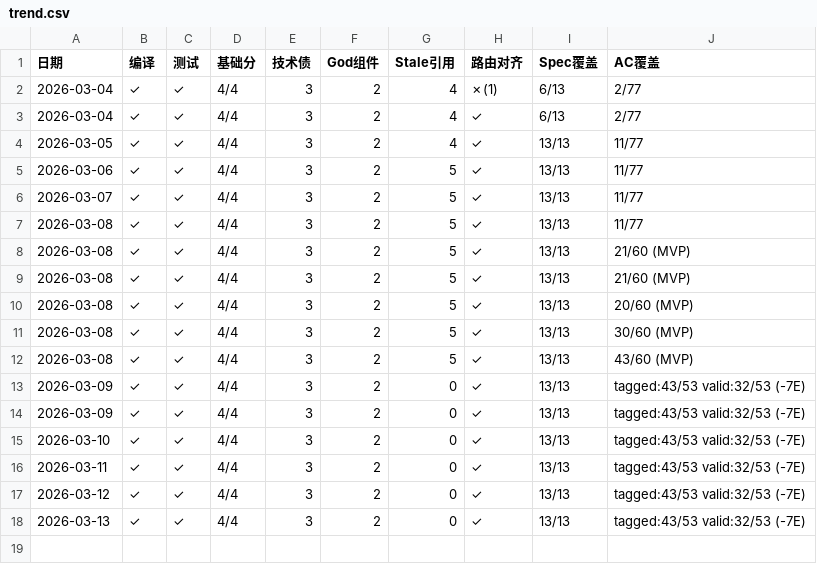
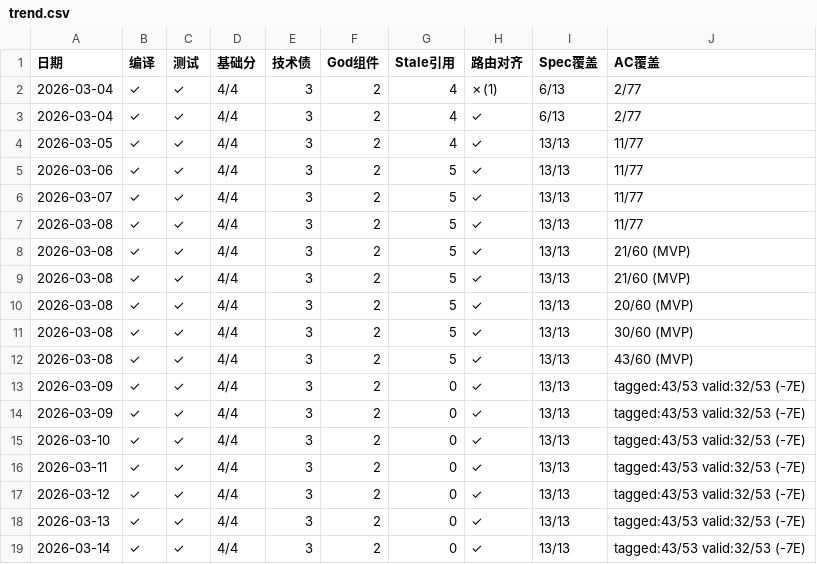
Before and after one commit to xiafy/SAGE_Next_Gen, a CSV file: archive/reports/daily-scan/trend.csv, drawn as a sheet.

```diff
--- a/archive/reports/daily-scan/trend.csv
+++ b/archive/reports/daily-scan/trend.csv
@@ -18 +18,2 @@
 2026-03-13,✓,✓,4/4,3,2,0,✓,13/13,tagged:43/53 valid:32/53 (-7E)
+2026-03-14,✓,✓,4/4,3,2,0,✓,13/13,tagged:43/53 valid:32/53 (-7E)
```
Also changed, not shown: 1 other file.
